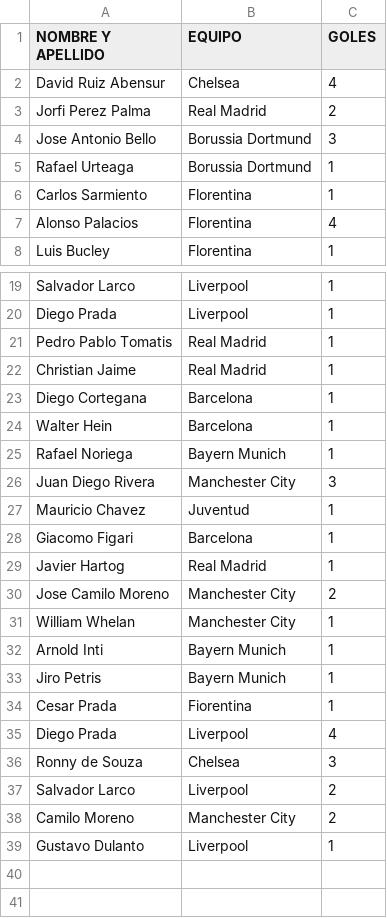
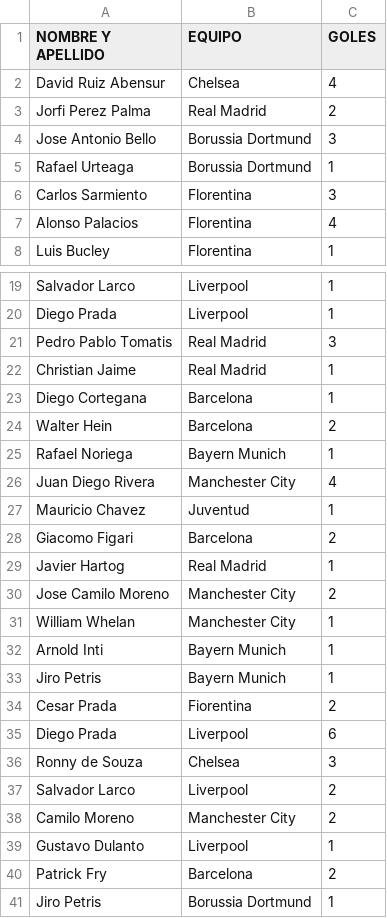
Before and after one commit to jsaraviadrago/verbose-system, a CSV file: Goleadores_apertura_2025_CLC.csv, drawn as a sheet; only a part is shown, gaps mark what is left out.

Commit message:
Update Goleadores_apertura_2025_CLC.csv

```diff
--- a/Goleadores_apertura_2025_CLC.csv
+++ b/Goleadores_apertura_2025_CLC.csv
@@ -5,3 +5,3 @@ Jose Antonio Bello,Borussia Dortmund,3
 Rafael Urteaga,Borussia Dortmund,1
-Carlos Sarmiento,Florentina ,1
+Carlos Sarmiento,Florentina ,3
 Alonso Palacios,Florentina ,4
@@ -20,10 +20,10 @@ Salvador Larco,Liverpool,1
 Diego Prada,Liverpool,1
-Pedro Pablo Tomatis,Real Madrid,1
+Pedro Pablo Tomatis,Real Madrid,3
 Christian Jaime,Real Madrid,1
 Diego Cortegana,Barcelona,1
-Walter Hein,Barcelona,1
+Walter Hein,Barcelona,2
 Rafael Noriega,Bayern Munich,1
-Juan Diego Rivera, Manchester City,3
+Juan Diego Rivera, Manchester City,4
 Mauricio Chavez ,Juventud ,1
-Giacomo Figari,Barcelona,1
+Giacomo Figari,Barcelona,2
 Javier Hartog,Real Madrid,1
@@ -33,4 +33,4 @@ Arnold Inti,Bayern Munich,1
 Jiro Petris,Bayern Munich,1
-Cesar Prada,Fiorentina,1
-Diego Prada,Liverpool,4
+Cesar Prada,Fiorentina,2
+Diego Prada,Liverpool,6
 Ronny de Souza,Chelsea,3
@@ -39 +39,3 @@ Camilo Moreno,Manchester City,2
 Gustavo Dulanto,Liverpool,1
+Patrick Fry,Barcelona,2
+Jiro Petris, Borussia Dortmund,1
```
